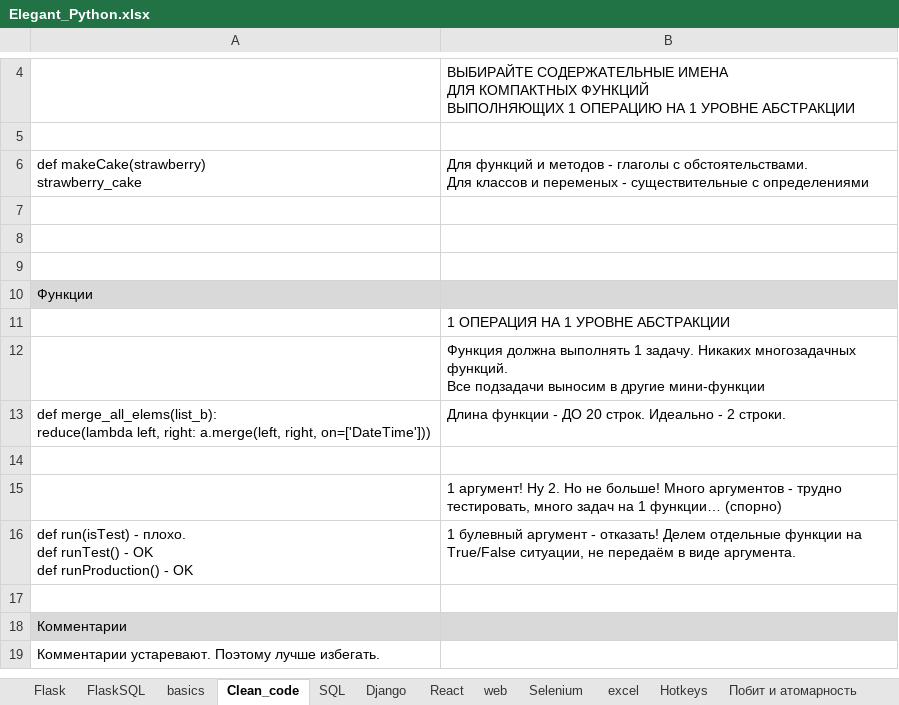
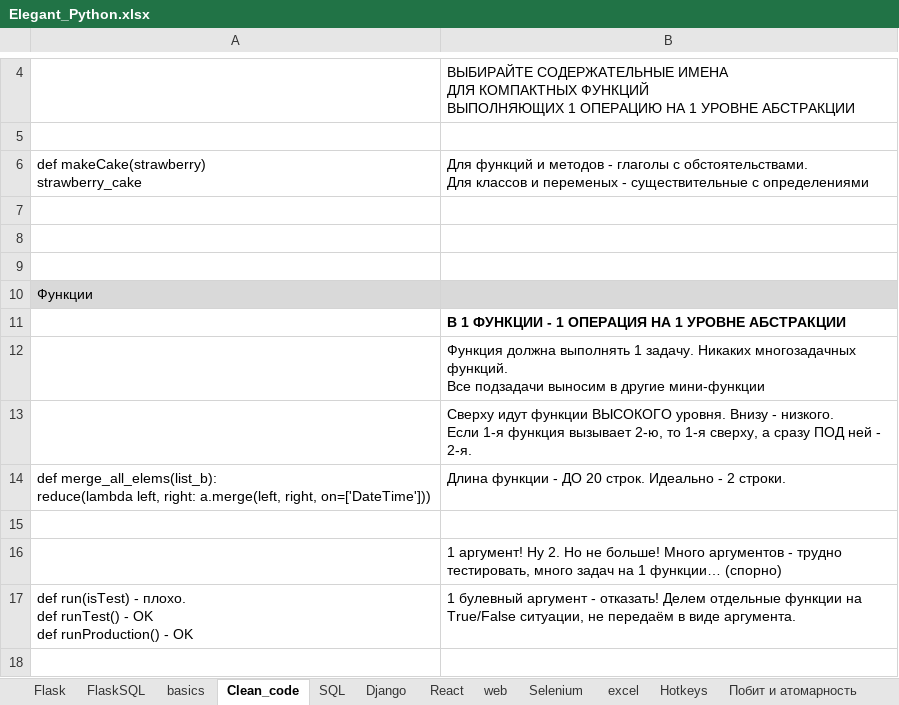
Before and after one commit to Antohnio123/HandshakesFastApi, an Excel workbook: Elegant_Python.xlsx, sheet Clean_code, drawn as a sheet; only a part is shown, gaps mark what is left out; the shorter side is filled out with more unchanged rows; values as stored, in another font and other column widths than the file's, no borders; ↵ is a line break in a cell; the diff names each change by its address in the sheet, - before the commit and + after, or states it on an @@ line.

```diff
--- a/Elegant_Python.xlsx (sheet Clean_code)
+++ b/Elegant_Python.xlsx (sheet Clean_code)
-B11: 1 ОПЕРАЦИЯ НА 1 УРОВНЕ АБСТРАКЦИИ
+B11: В 1 ФУНКЦИИ - 1 ОПЕРАЦИЯ НА 1 УРОВНЕ АБСТРАКЦИИ
-B11 bold: off
+B11 bold: on
+row 13:  | Сверху идут функции ВЫСОКОГО уровня. Внизу - низкого. ↵ Если 1-я функция вызывает 2-ю, то 1-я сверху, а сразу ПОД ней - 2-я.
```
Also changed, not shown: 1 other file.
